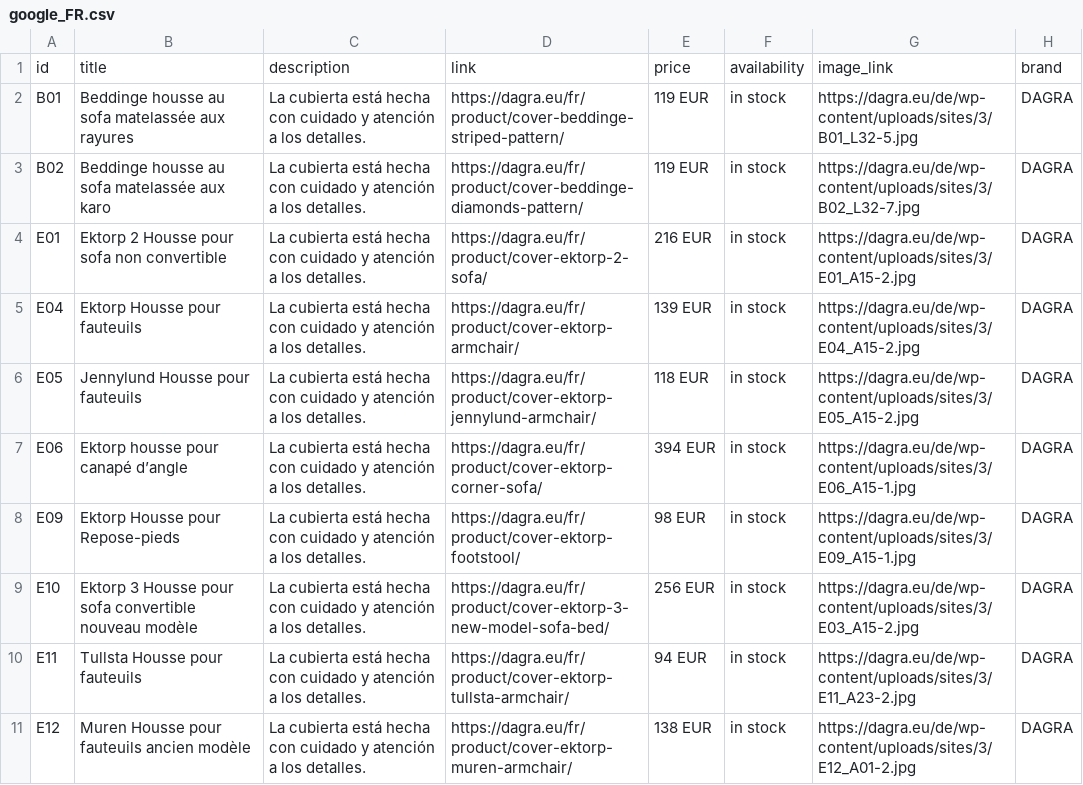
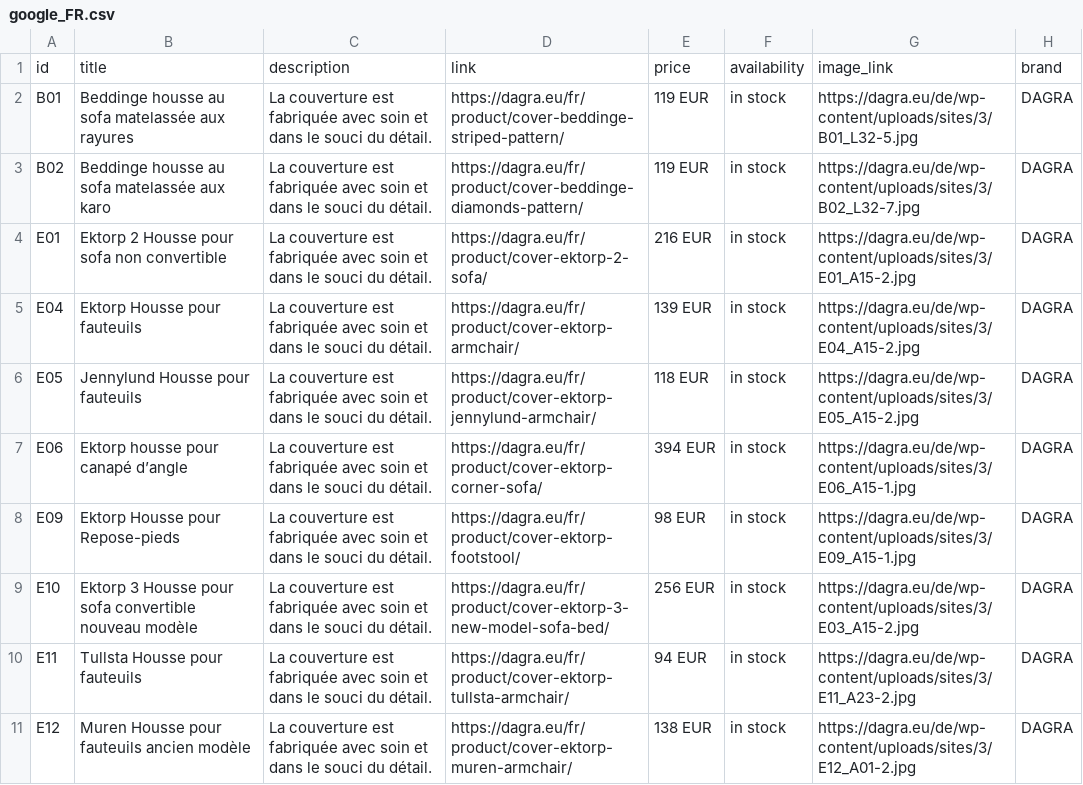
Before and after one commit to DAGRAEU/ProductFeed, a CSV file: google_FR.csv, drawn as a sheet; only a part is shown; the diff names each change by its address in the sheet, - before the commit and + after, or states it on an @@ line.

Commit message:
Update google_FR.csv

```diff
--- a/google_FR.csv
+++ b/google_FR.csv
-C2:C11: La cubierta está hecha con cuidado y atención a los detalles.
+C2:C11: La couverture est fabriquée avec soin et dans le souci du détail.
```
